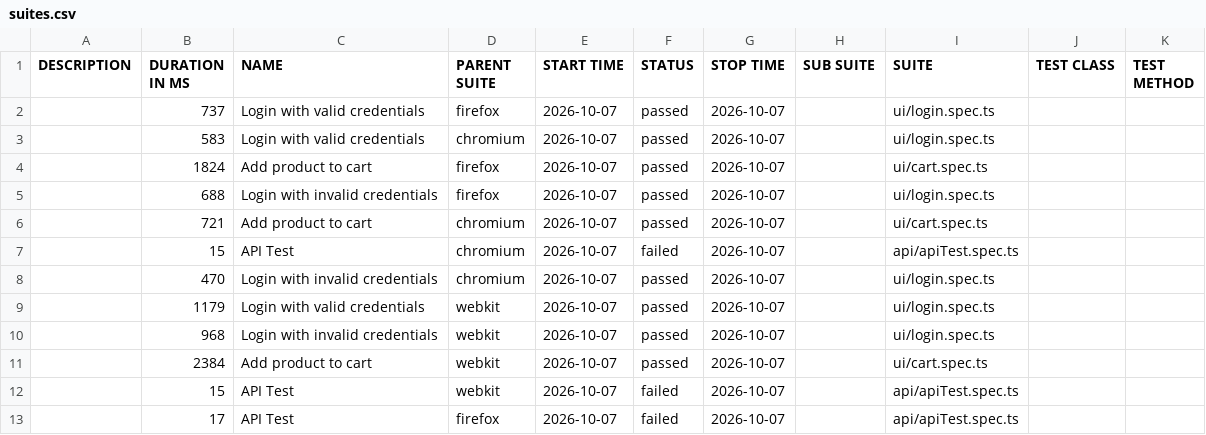
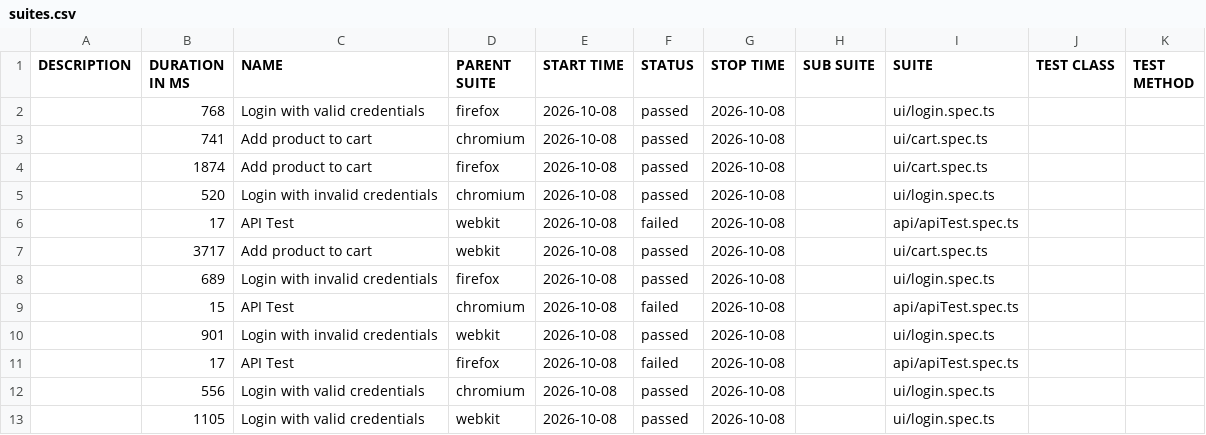
Before and after one commit to Ash-leyPereira/playwright-ts-framework, a CSV file: data/suites.csv, drawn as a sheet.

```diff
--- a/data/suites.csv
+++ b/data/suites.csv
@@ -1,13 +1,13 @@
 "DESCRIPTION","DURATION IN MS","NAME","PARENT SUITE","START TIME","STATUS","STOP TIME","SUB SUITE","SUITE","TEST CLASS","TEST METHOD"
-"","737","Login with valid credentials","firefox","2026-10-07","passed","2026-10-07","","ui/login.spec.ts","",""
-"","583","Login with valid credentials","chromium","2026-10-07","passed","2026-10-07","","ui/login.spec.ts","",""
-"","1824","Add product to cart","firefox","2026-10-07","passed","2026-10-07","","ui/cart.spec.ts","",""
-"","688","Login with invalid credentials","firefox","2026-10-07","passed","2026-10-07","","ui/login.spec.ts","",""
-"","721","Add product to cart","chromium","2026-10-07","passed","2026-10-07","","ui/cart.spec.ts","",""
-"","15","API Test","chromium","2026-10-07","failed","2026-10-07","","api/apiTest.spec.ts","",""
-"","470","Login with invalid credentials","chromium","2026-10-07","passed","2026-10-07","","ui/login.spec.ts","",""
-"","1179","Login with valid credentials","webkit","2026-10-07","passed","2026-10-07","","ui/login.spec.ts","",""
-"","968","Login with invalid credentials","webkit","2026-10-07","passed","2026-10-07","","ui/login.spec.ts","",""
-"","2384","Add product to cart","webkit","2026-10-07","passed","2026-10-07","","ui/cart.spec.ts","",""
-"","15","API Test","webkit","2026-10-07","failed","2026-10-07","","api/apiTest.spec.ts","",""
-"","17","API Test","firefox","2026-10-07","failed","2026-10-07","","api/apiTest.spec.ts","",""
+"","768","Login with valid credentials","firefox","2026-10-08","passed","2026-10-08","","ui/login.spec.ts","",""
+"","741","Add product to cart","chromium","2026-10-08","passed","2026-10-08","","ui/cart.spec.ts","",""
+"","1874","Add product to cart","firefox","2026-10-08","passed","2026-10-08","","ui/cart.spec.ts","",""
+"","520","Login with invalid credentials","chromium","2026-10-08","passed","2026-10-08","","ui/login.spec.ts","",""
+"","17","API Test","webkit","2026-10-08","failed","2026-10-08","","api/apiTest.spec.ts","",""
+"","3717","Add product to cart","webkit","2026-10-08","passed","2026-10-08","","ui/cart.spec.ts","",""
+"","689","Login with invalid credentials","firefox","2026-10-08","passed","2026-10-08","","ui/login.spec.ts","",""
+"","15","API Test","chromium","2026-10-08","failed","2026-10-08","","api/apiTest.spec.ts","",""
+"","901","Login with invalid credentials","webkit","2026-10-08","passed","2026-10-08","","ui/login.spec.ts","",""
+"","17","API Test","firefox","2026-10-08","failed","2026-10-08","","api/apiTest.spec.ts","",""
+"","556","Login with valid credentials","chromium","2026-10-08","passed","2026-10-08","","ui/login.spec.ts","",""
+"","1105","Login with valid credentials","webkit","2026-10-08","passed","2026-10-08","","ui/login.spec.ts","",""
```
Also changed, not shown: 53 other files.
